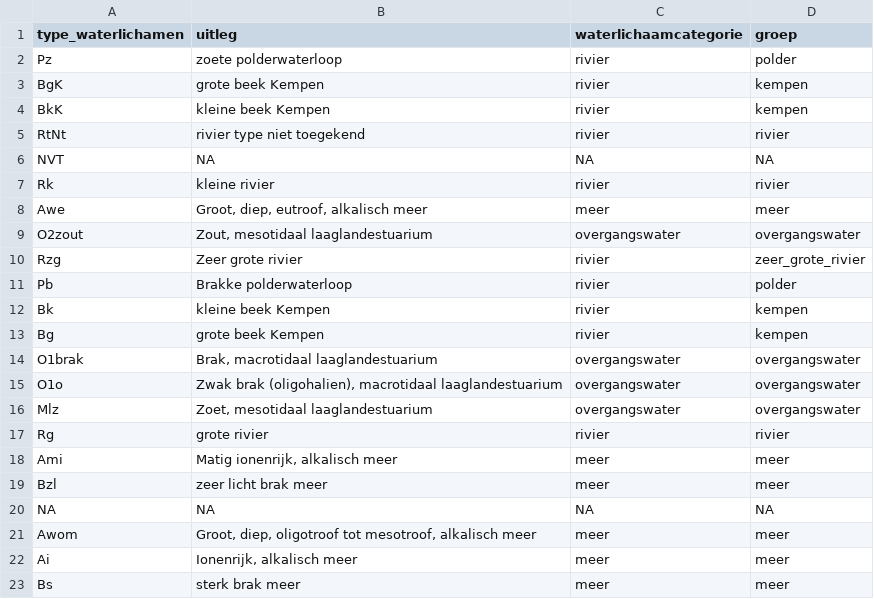
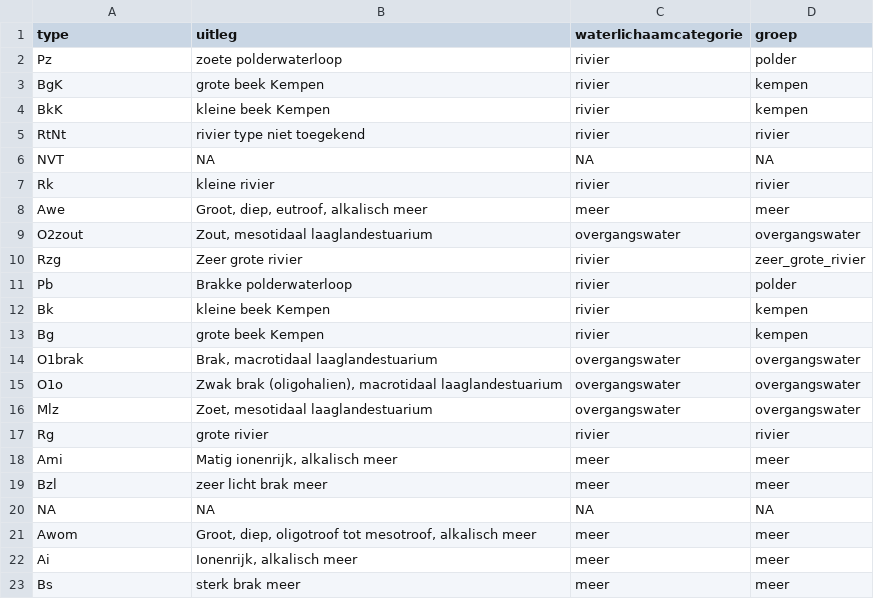
Before and after one commit to inbo/toestand-waterlopen, a CSV file: data/type_waterlichamen.csv, drawn as a sheet.

Commit message:
update code + type_waterlichamen

```diff
--- a/data/type_waterlichamen.csv
+++ b/data/type_waterlichamen.csv
@@ -1,2 +1,2 @@
-type_waterlichamen;uitleg;waterlichaamcategorie;groep
+type;uitleg;waterlichaamcategorie;groep
 Pz;zoete polderwaterloop;rivier;polder
```
Also changed, not shown: 1 other file.
